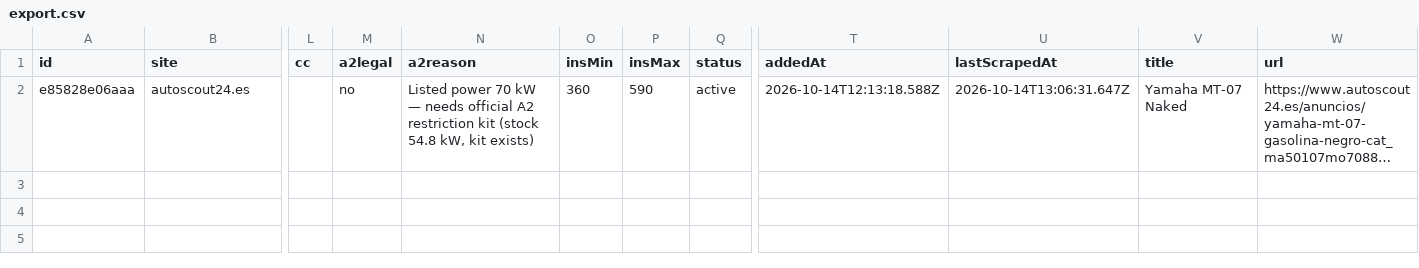
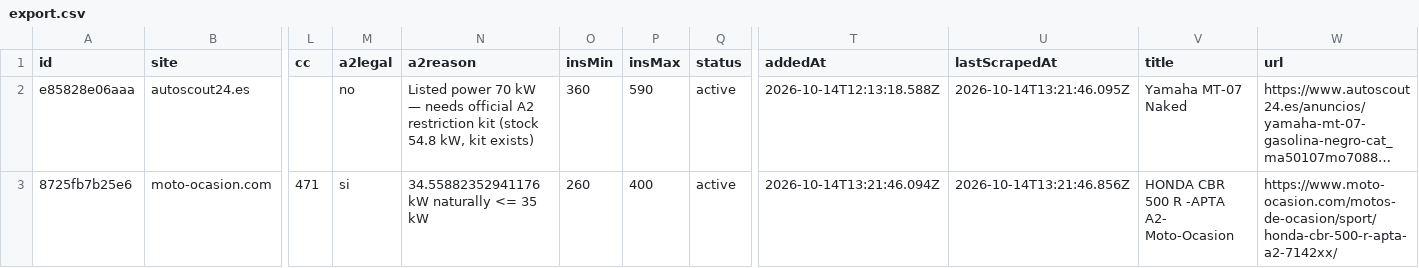
Before and after one commit to jonlautenschlager-partn/nnext-moto, a CSV file: data/export.csv, drawn as a sheet; only a part is shown, gaps mark what is left out; long unchanged cells end in …; rows hold the shown columns only; the diff names each change by its address in the sheet, - before the commit and + after, or states it on an @@ line.

```diff
--- a/data/export.csv
+++ b/data/export.csv
-U2 (lastScrapedAt): 2026-10-14T13:06:31.647Z
+U2 (lastScrapedAt): 2026-10-14T13:21:46.095Z
+row 3: 8725fb7b25e6 | moto-ocasion.com | 471 | si | 34.55882352941176 kW naturally <= 35 kW | 260 | 400 | active | 2026-10-14T13:21:46.094Z | 2026-10-14T13:21:46.856Z | HONDA CBR 500 R -APTA A2- Moto-Ocasion | https://www.moto-ocasion.com/motos-de-ocasion/sport/honda-cbr-500-r-apta-a2-7142xx/
```
Also changed, not shown: 2 other files.
